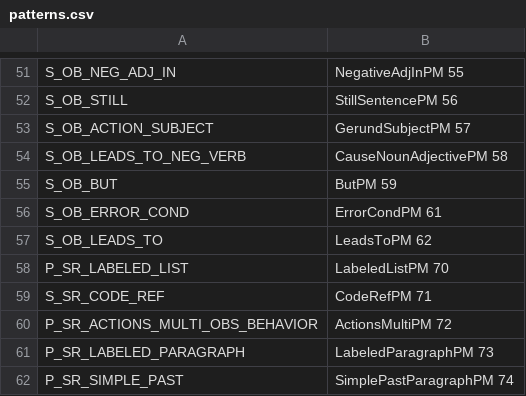
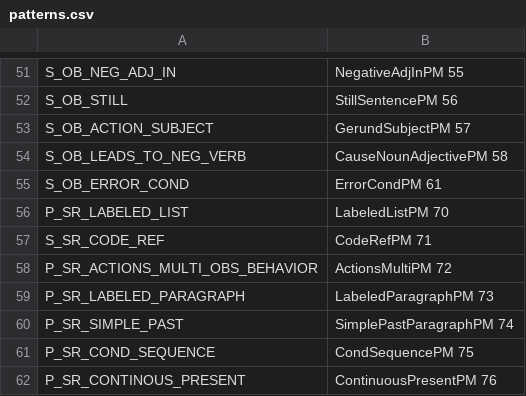
Before and after one commit to ojcchar/bug_report_completion, a CSV file: code/bug_report_patterns/patterns.csv, drawn as a sheet; only a part is shown, gaps mark what is left out; the shorter side is filled out with more unchanged rows.

Commit message:
Solve conflict with patterns.csv file

```diff
--- a/code/bug_report_patterns/patterns.csv
+++ b/code/bug_report_patterns/patterns.csv
@@ -54,5 +54,3 @@ S_OB_ACTION_SUBJECT;GerundSubjectPM 57
 S_OB_LEADS_TO_NEG_VERB;CauseNounAdjectivePM 58
-S_OB_BUT;ButPM 59
 S_OB_ERROR_COND;ErrorCondPM 61
-S_OB_LEADS_TO;LeadsToPM 62
 P_SR_LABELED_LIST;LabeledListPM 70
```
